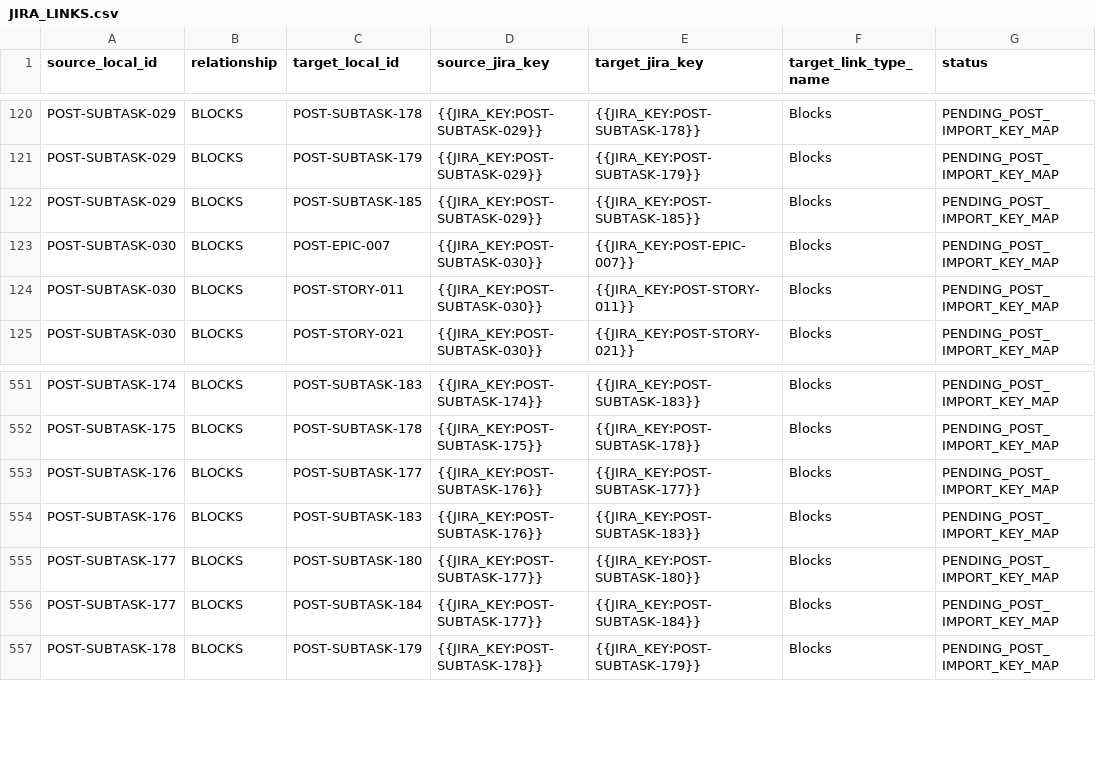
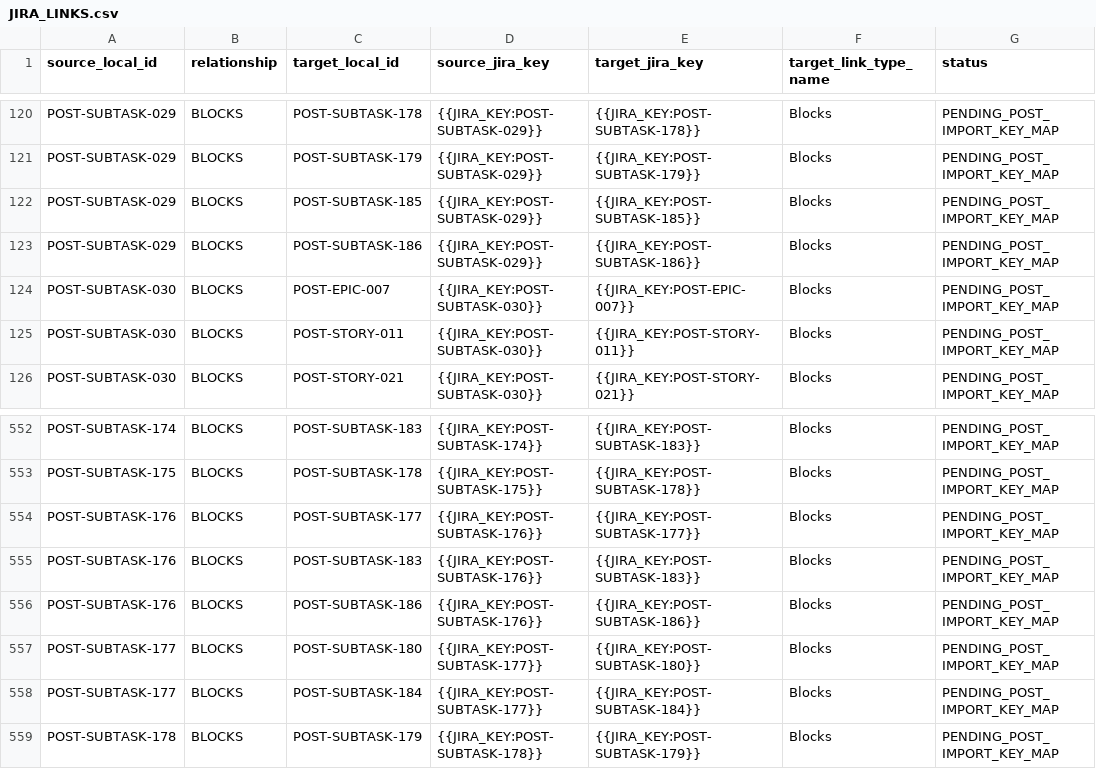
Before and after one commit to KevinSGarrett/BatteredAggieSyndrome, a CSV file: jira/import/JIRA_LINKS.csv, drawn as a sheet; only a part is shown, gaps mark what is left out; the diff names each change by its address in the sheet, - before the commit and + after, or states it on an @@ line.

```diff
--- a/jira/import/JIRA_LINKS.csv
+++ b/jira/import/JIRA_LINKS.csv
+row 123: POST-SUBTASK-029 | BLOCKS | POST-SUBTASK-186 | {{JIRA_KEY:POST-SUBTASK-029}} | {{JIRA_KEY:POST-SUBTASK-186}} | Blocks | PENDING_POST_IMPORT_KEY_MAP
+row 556: POST-SUBTASK-176 | BLOCKS | POST-SUBTASK-186 | {{JIRA_KEY:POST-SUBTASK-176}} | {{JIRA_KEY:POST-SUBTASK-186}} | Blocks | PENDING_POST_IMPORT_KEY_MAP
```
Also changed, not shown: jira/import/POST_IMPORT_KEY_MAP.csv, jira/index/DEPENDENCY_INDEX.csv, 47 other files.
